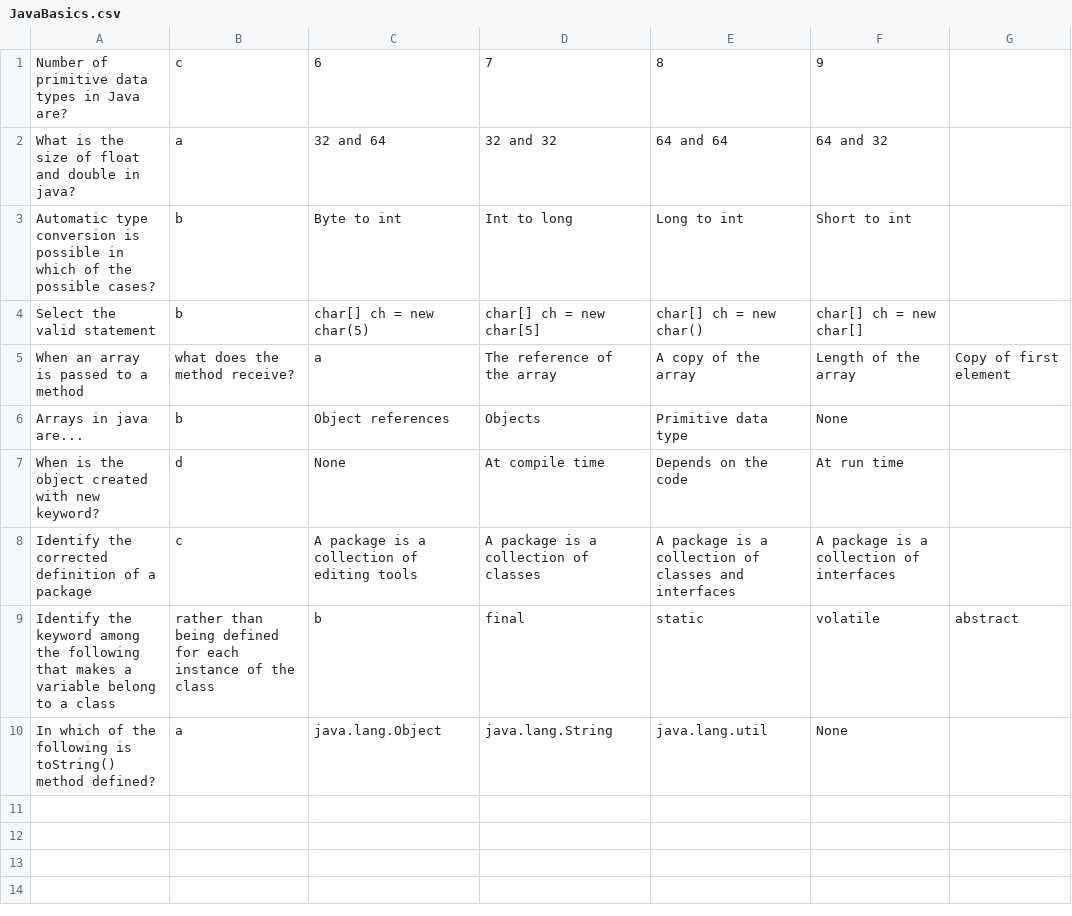
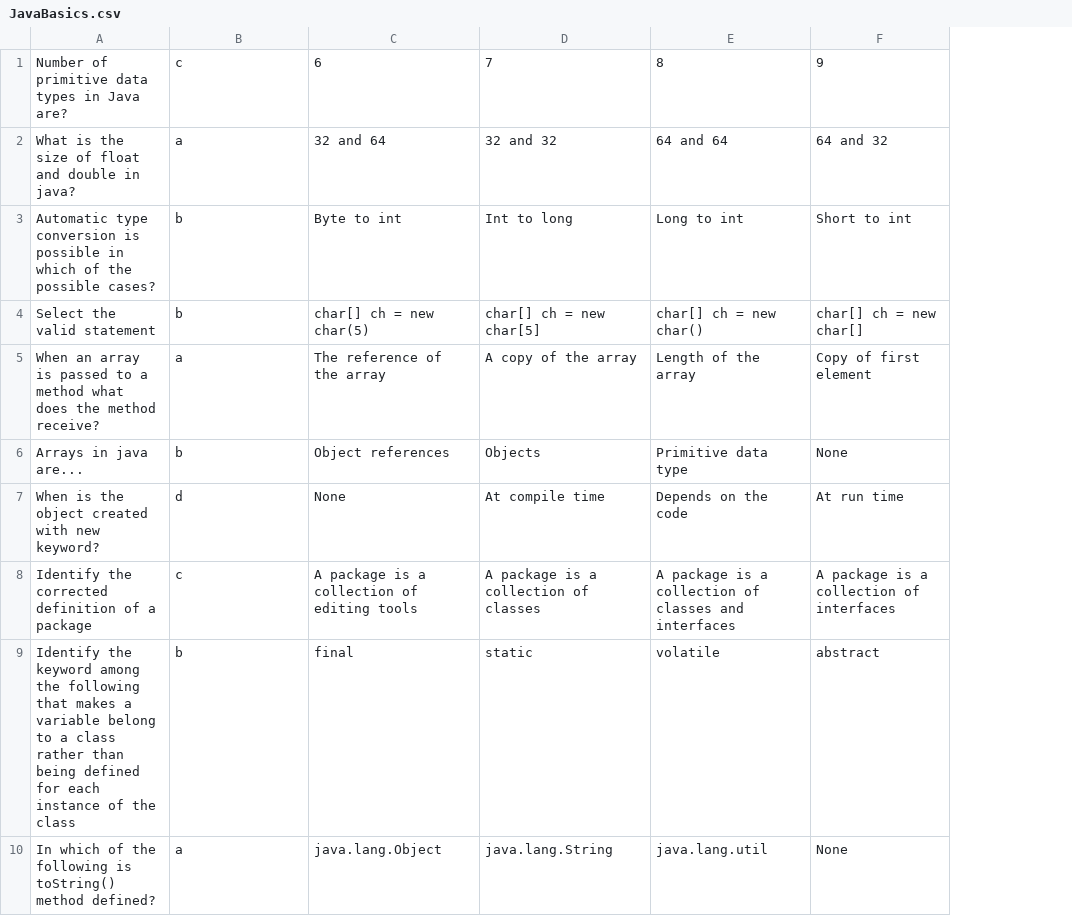
Before and after one commit to Bagus122-628/BDSE04-0322, a CSV file: Module-02/Project/src/MCQ/JavaBasics.csv, drawn as a sheet; removed rows and columns are numbered as before the commit, all else as after; the diff names each change by its address in the sheet, - before the commit and + after, or states it on an @@ line.

```diff
--- a/Module-02/Project/src/MCQ/JavaBasics.csv
+++ b/Module-02/Project/src/MCQ/JavaBasics.csv
-column G, empty
-row 5: When an array is passed to a method | what does the method receive? | a | The reference of the array | A copy of the array | Length of the array | Copy of first element
+row 5: When an array is passed to a method what does the method receive? | a | The reference of the array | A copy of the array | Length of the array | Copy of first element
-row 9: Identify the keyword among the following that makes a variable belong to a class | rather than being defined for each instance of the class | b | final | static | volatile | abstract
+row 9: Identify the keyword among the following that makes a variable belong to a class rather than being defined for each instance of the class | b | final | static | volatile | abstract
```
Also changed, not shown: Module-02/Project/src/MCQ/ControlStructures.csv, 2 other files.
